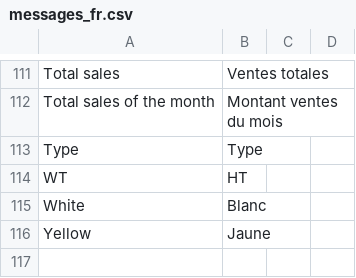
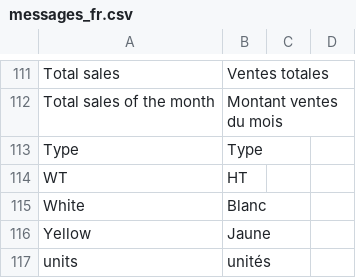
Before and after one commit to axelor/open-platform-demo, a CSV file: modules/demo-sale/src/main/resources/i18n/messages_fr.csv, drawn as a sheet; only a part is shown, gaps mark what is left out.

Commit message:
Improve product total sales display in form view
Signed-off-by: Pierre Belloy <p.belloy@axelor.com>

```diff
--- a/modules/demo-sale/src/main/resources/i18n/messages_fr.csv
+++ b/modules/demo-sale/src/main/resources/i18n/messages_fr.csv
@@ -116 +116,2 @@
 "Yellow","Jaune",,
+"units","unités",,
```
Also changed, not shown: modules/demo-sale/src/main/resources/i18n/messages.csv, modules/demo-sale/src/main/resources/i18n/messages_en-GB.csv, 3 other files.
